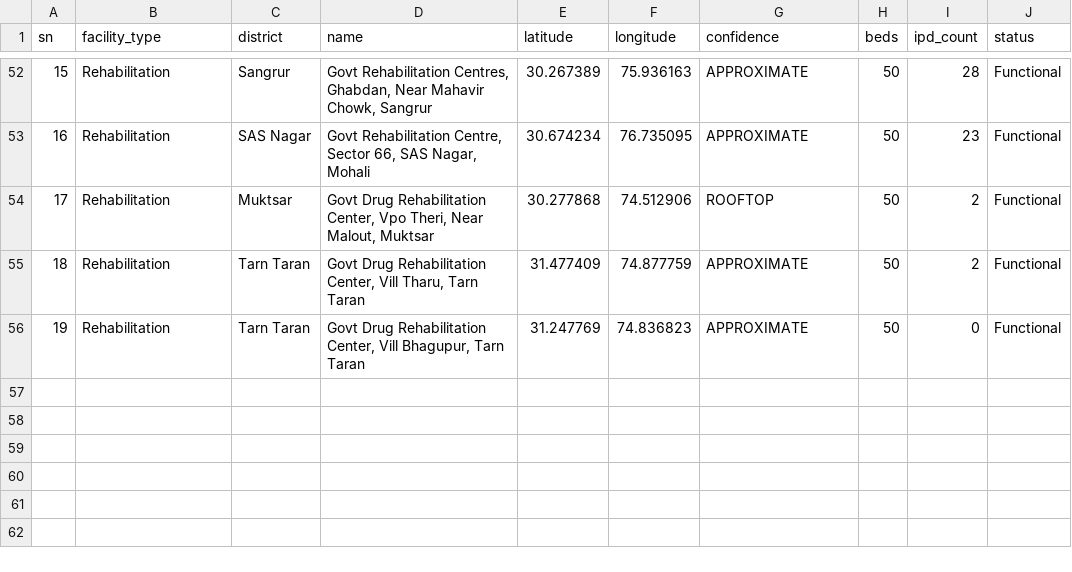
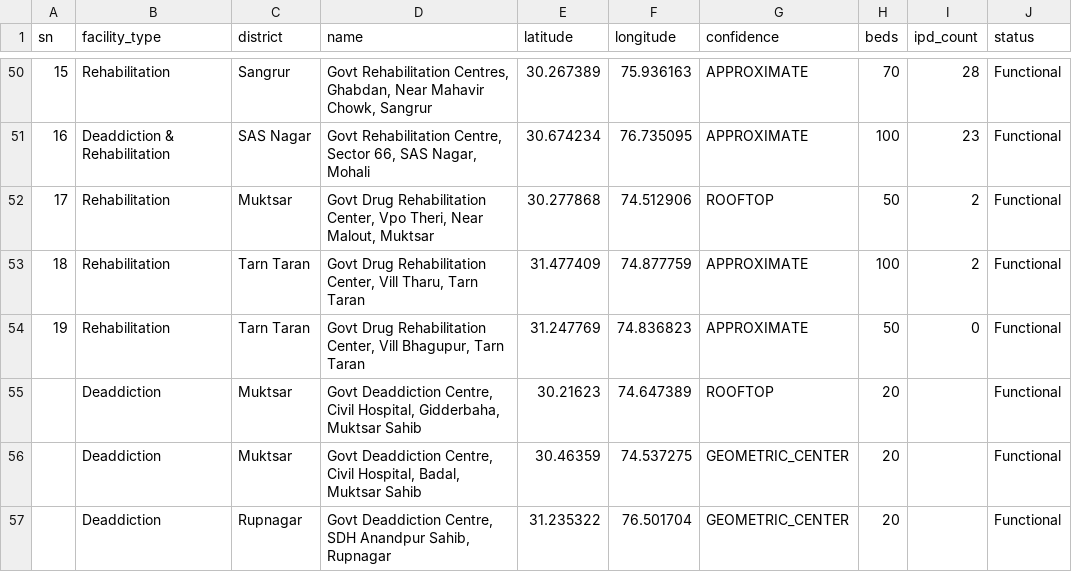
Before and after one commit to leafoffaith/clinic_mapping, a CSV file: ddrcGeocoded.csv, drawn as a sheet; only a part is shown, gaps mark what is left out; the diff covers the shown part only.

```diff
--- a/ddrcGeocoded.csv
+++ b/ddrcGeocoded.csv
@@ -52,5 +50,8 @@ sn,facility_type,district,name,latitude,longitude,confidence,beds,ipd_count,stat
-15,Rehabilitation,Sangrur,"Govt Rehabilitation Centres, Ghabdan, Near Mahavir Chowk, Sangrur",30.267389,75.936163,APPROXIMATE,50,28,Functional
-16,Rehabilitation,SAS Nagar,"Govt Rehabilitation Centre, Sector 66, SAS Nagar, Mohali",30.674234,76.735095,APPROXIMATE,50,23,Functional
+15,Rehabilitation,Sangrur,"Govt Rehabilitation Centres, Ghabdan, Near Mahavir Chowk, Sangrur",30.267389,75.936163,APPROXIMATE,70,28,Functional
+16,Deaddiction & Rehabilitation,SAS Nagar,"Govt Rehabilitation Centre, Sector 66, SAS Nagar, Mohali",30.674234,76.735095,APPROXIMATE,100,23,Functional
 17,Rehabilitation,Muktsar,"Govt Drug Rehabilitation Center, Vpo Theri, Near Malout, Muktsar",30.277868,74.512906,ROOFTOP,50,2,Functional
-18,Rehabilitation,Tarn Taran,"Govt Drug Rehabilitation Center, Vill Tharu, Tarn Taran",31.477409,74.877759,APPROXIMATE,50,2,Functional
+18,Rehabilitation,Tarn Taran,"Govt Drug Rehabilitation Center, Vill Tharu, Tarn Taran",31.477409,74.877759,APPROXIMATE,100,2,Functional
 19,Rehabilitation,Tarn Taran,"Govt Drug Rehabilitation Center, Vill Bhagupur, Tarn Taran",31.247769,74.836823,APPROXIMATE,50,0,Functional
+,Deaddiction,Muktsar,"Govt Deaddiction Centre, Civil Hospital, Gidderbaha, Muktsar Sahib",30.21623,74.647389,ROOFTOP,20,,Functional
+,Deaddiction,Muktsar,"Govt Deaddiction Centre, Civil Hospital, Badal, Muktsar Sahib",30.46359,74.537275,GEOMETRIC_CENTER,20,,Functional
+,Deaddiction,Rupnagar,"Govt Deaddiction Centre, SDH Anandpur Sahib, Rupnagar",31.235322,76.501704,GEOMETRIC_CENTER,20,,Functional
```
Also changed, not shown: 2 removed rows and 34 edited cells elsewhere in this file, 3 other files.
